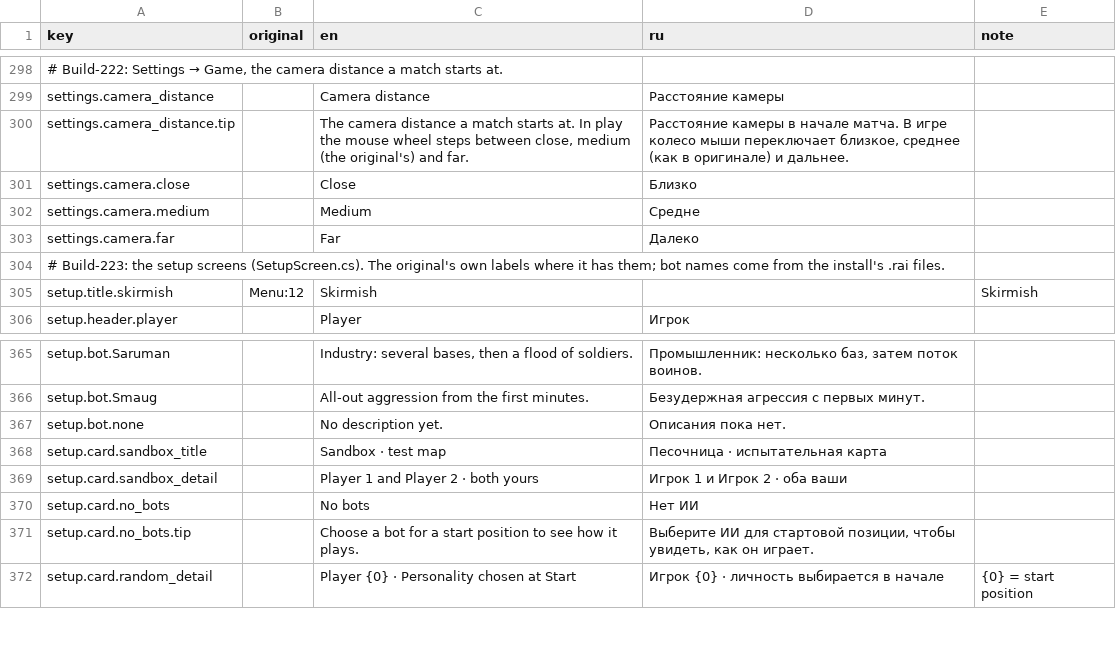
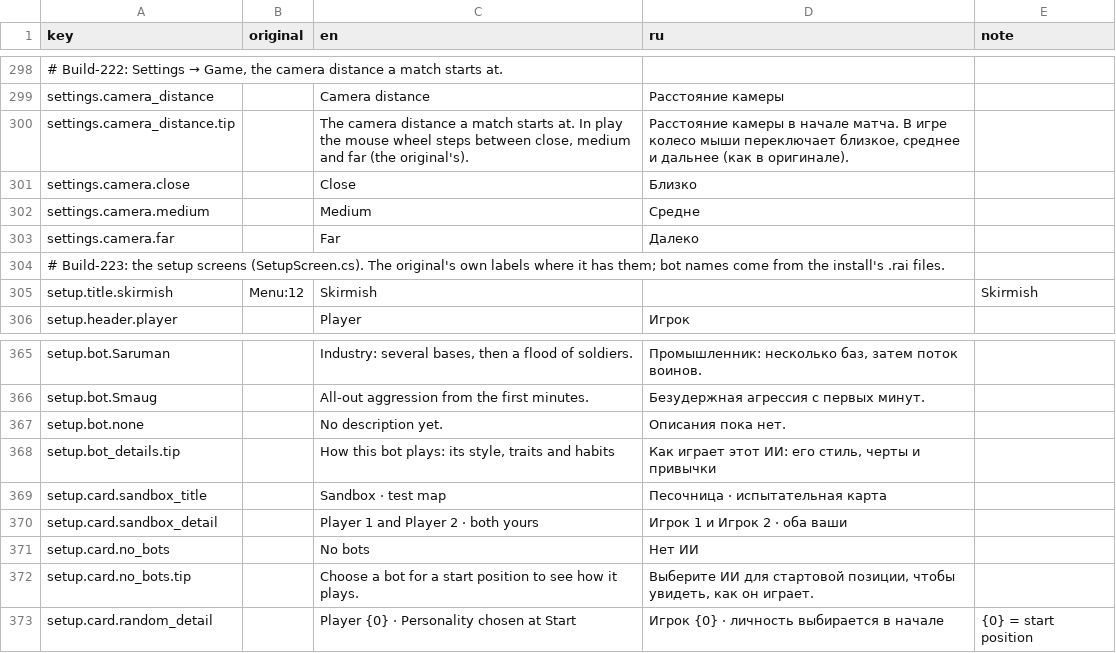
Before and after one commit to genikaro/war-of-the-ring-reforged, a CSV file: prototype/Locale/strings.csv, drawn as a sheet; only a part is shown, gaps mark what is left out; the diff names each change by its address in the sheet, - before the commit and + after, or states it on an @@ line.

```diff
--- a/prototype/Locale/strings.csv
+++ b/prototype/Locale/strings.csv
-C300 (en): …close, medium (the original's) and far.
+C300 (en): …close, medium and far (the original's).
-D300 (ru): …близкое, среднее (как в оригинале) и дальнее.
+D300 (ru): …близкое, среднее и дальнее (как в оригинале).
+row 368: setup.bot_details.tip |  | How this bot plays: its style, traits and habits | Как играет этот ИИ: его стиль, черты и привычки
```
Also changed, not shown: 26 other files.
